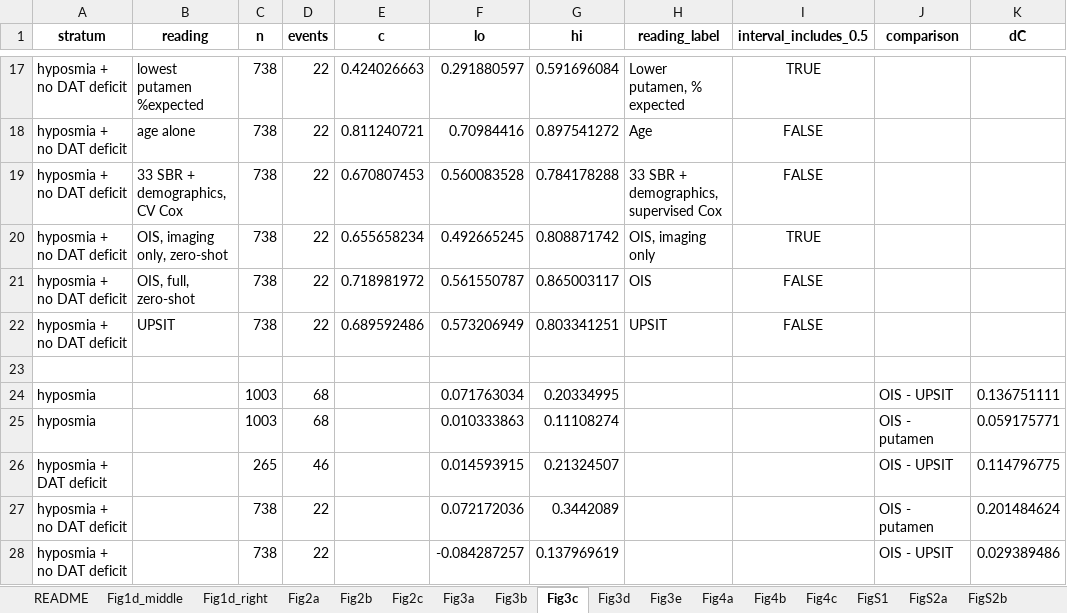
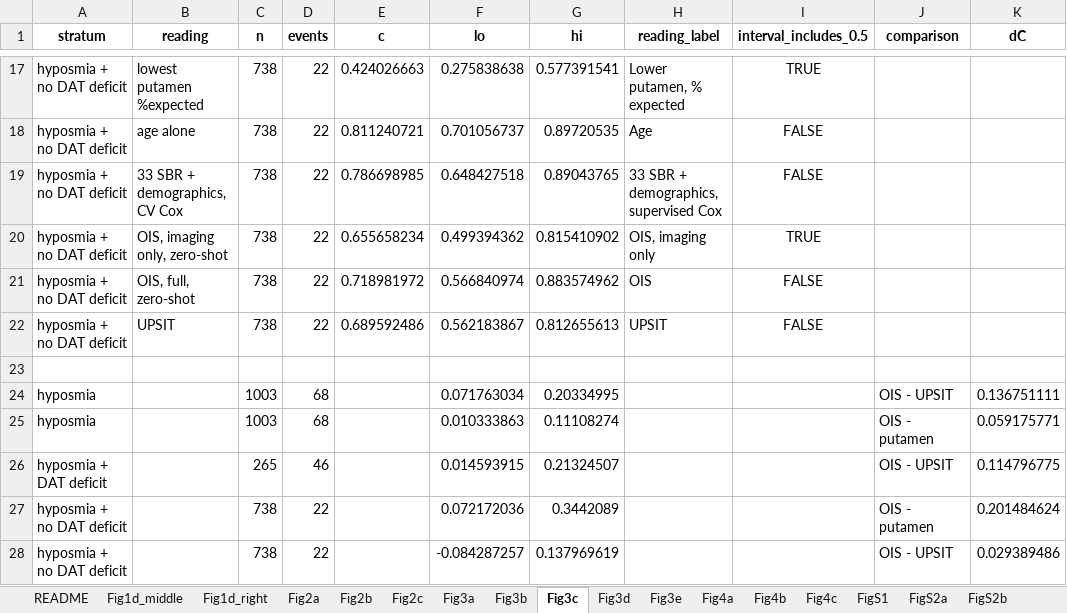
Before and after one commit to zonechen1994/pd-olfactory-decomposition, an Excel workbook: Source_Data.xlsx, sheet Fig3c, drawn as a sheet; only a part is shown, gaps mark what is left out; values as stored, in another font and other column widths than the file's, no borders; the diff covers the shown part only; the diff names each change by its address in the sheet, - before the commit and + after, or states it on an @@ line.

```diff
--- a/Source_Data.xlsx (sheet Fig3c)
+++ b/Source_Data.xlsx (sheet Fig3c)
-F17 (lo): 0.291880597
+F17 (lo): 0.275838638
-G17 (hi): 0.591696084
+G17 (hi): 0.577391541
-F18 (lo): 0.70984416
+F18 (lo): 0.701056737
-G18 (hi): 0.897541272
+G18 (hi): 0.89720535
-E19 (c): 0.670807453
+E19 (c): 0.786698985
-F19 (lo): 0.560083528
+F19 (lo): 0.648427518
-G19 (hi): 0.784178288
+G19 (hi): 0.89043765
-F20 (lo): 0.492665245
+F20 (lo): 0.499394362
-G20 (hi): 0.808871742
+G20 (hi): 0.815410902
-F21 (lo): 0.561550787
+F21 (lo): 0.566840974
-G21 (hi): 0.865003117
+G21 (hi): 0.883574962
-F22 (lo): 0.573206949
+F22 (lo): 0.562183867
-G22 (hi): 0.803341251
+G22 (hi): 0.812655613
```
Also changed, not shown: 32 edited cells elsewhere in this sheet, sheet Fig2a, sheet FigS3, sheet FigS1, sheet README, 22 other files.
